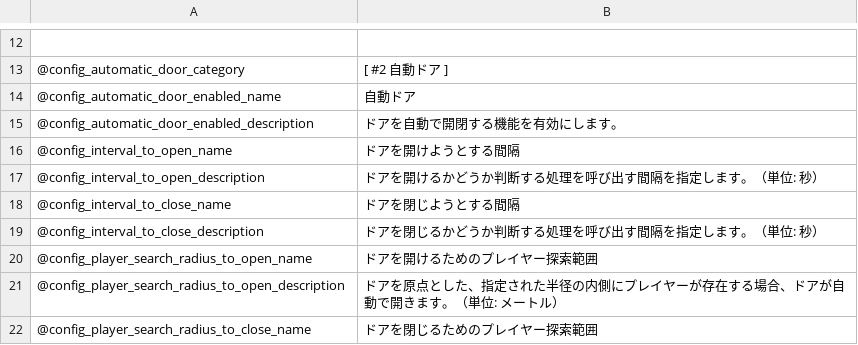
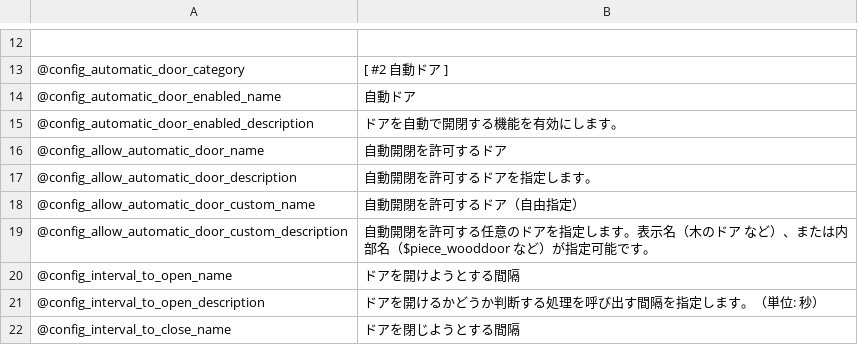
Before and after one commit to eideehi/valheim-automatics, a CSV file: Automatics/Languages/Japanese.csv, drawn as a sheet; only a part is shown, gaps mark what is left out; the shorter side is filled out with more unchanged rows; the diff names each change by its address in the sheet, - before the commit and + after, or states it on an @@ line.

Commit message:
Add option to allow automatic opening/closing for any door
As a result, doors that are not specified in the configuration no longer open and close automatically

```diff
--- a/Automatics/Languages/Japanese.csv
+++ b/Automatics/Languages/Japanese.csv
+row 16: @config_allow_automatic_door_name | 自動開閉を許可するドア
+row 17: @config_allow_automatic_door_description | 自動開閉を許可するドアを指定します。
+row 18: @config_allow_automatic_door_custom_name | 自動開閉を許可するドア（自由指定）
+row 19: @config_allow_automatic_door_custom_description | 自動開閉を許可する任意のドアを指定します。表示名（木のドア など）、または内部名（$piece_wooddoor など）が指定可能です。
```
Also changed, not shown: Automatics/Languages/English.csv, 4 other files.
